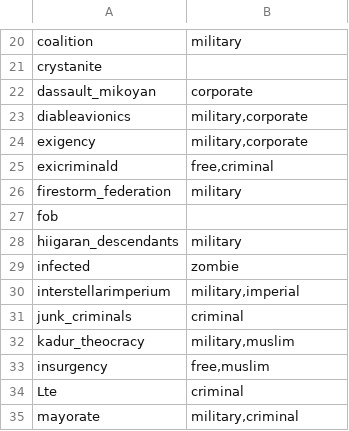
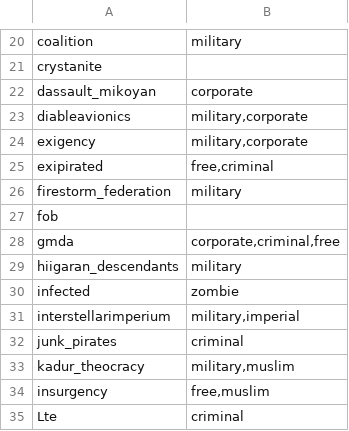
Before and after one commit to Histidine91/SS-CombatChatter, a CSV file: data/config/chatter/factiontags.csv, drawn as a sheet; only a part is shown, gaps mark what is left out; the shorter side is filled out with more unchanged rows.

Commit message:
Fix/update faction-related entries

```diff
--- a/data/config/chatter/factiontags.csv
+++ b/data/config/chatter/factiontags.csv
@@ -24,5 +24,6 @@ diableavionics,"military,corporate"
 exigency,"military,corporate"
-exicriminald,"free,criminal"
+exipirated,"free,criminal"
 firestorm_federation,military
 fob,
+gmda,"corporate,criminal,free"
 hiigaran_descendants,military
@@ -30,3 +31,3 @@ infected,zombie
 interstellarimperium,"military,imperial"
-junk_criminals,criminal
+junk_pirates,criminal
 kadur_theocracy,"military,muslim"
```
Also changed, not shown: data/config/chatter/hull_prefixes.csv, data/config/chatter/ship_name_prefixes.csv.
